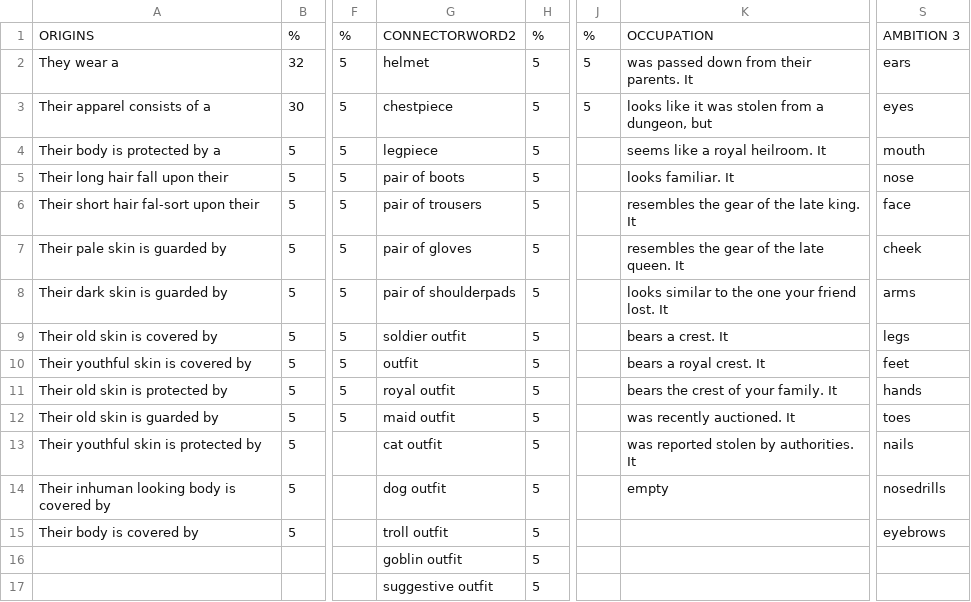
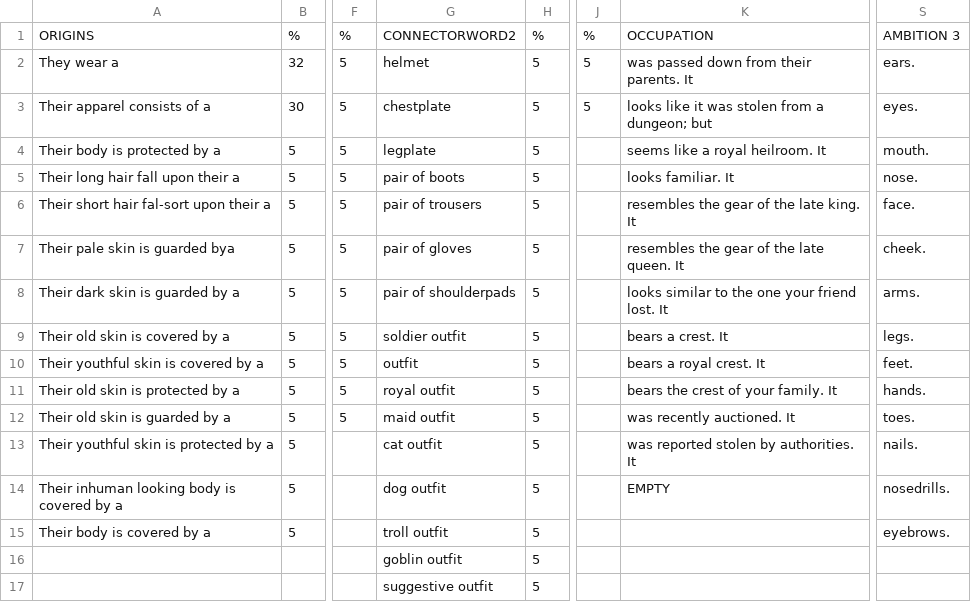
Before and after one commit to SavLef/ProceduralGenerationCharacters, a CSV file: PCG_Character/Database_Description_Neutral.csv, drawn as a sheet; only a part is shown, gaps mark what is left out; the diff names each change by its address in the sheet, - before the commit and + after, or states it on an @@ line.

```diff
--- a/PCG_Character/Database_Description_Neutral.csv
+++ b/PCG_Character/Database_Description_Neutral.csv
-S2: ears
+S2: ears.
-G3: chestpiece
+G3: chestplate
-K3: looks like it was stolen from a dungeon, but
+K3: looks like it was stolen from a dungeon; but
-S3: eyes
+S3: eyes.
-G4: legpiece
+G4: legplate
-S4: mouth
+S4: mouth.
-A5: Their long hair fall upon their
+A5: Their long hair fall upon their a
-S5: nose
+S5: nose.
-A6: Their short hair fal-sort upon their
+A6: Their short hair fal-sort upon their a
-S6: face
+S6: face.
-A7: Their pale skin is guarded by
+A7: Their pale skin is guarded bya
-S7: cheek
+S7: cheek.
-A8: Their dark skin is guarded by
+A8: Their dark skin is guarded by a
-S8: arms
+S8: arms.
-A9: Their old skin is covered by
+A9: Their old skin is covered by a
-S9: legs
+S9: legs.
-A10: Their youthful skin is covered by
+A10: Their youthful skin is covered by a
-S10: feet
+S10: feet.
-A11: Their old skin is protected by
+A11: Their old skin is protected by a
-S11: hands
+S11: hands.
-A12: Their old skin is guarded by
+A12: Their old skin is guarded by a
-S12: toes
+S12: toes.
-A13: Their youthful skin is protected by
+A13: Their youthful skin is protected by a
-S13: nails
+S13: nails.
-A14: Their inhuman looking body is covered by
+A14: Their inhuman looking body is covered by a
-K14: empty
+K14: EMPTY
-S14: nosedrills
+S14: nosedrills.
-A15: Their body is covered by
+A15: Their body is covered by a
-S15: eyebrows
+S15: eyebrows.
```
Also changed, not shown: PCG_Character/Characterlist.csv, 21 other files.
